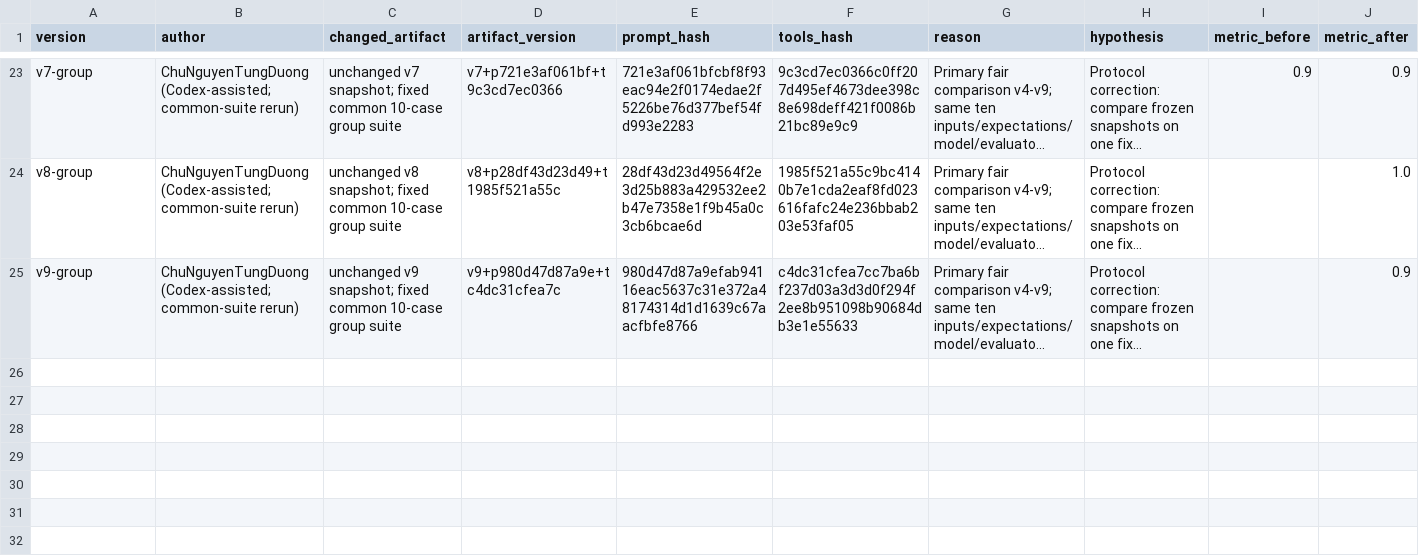
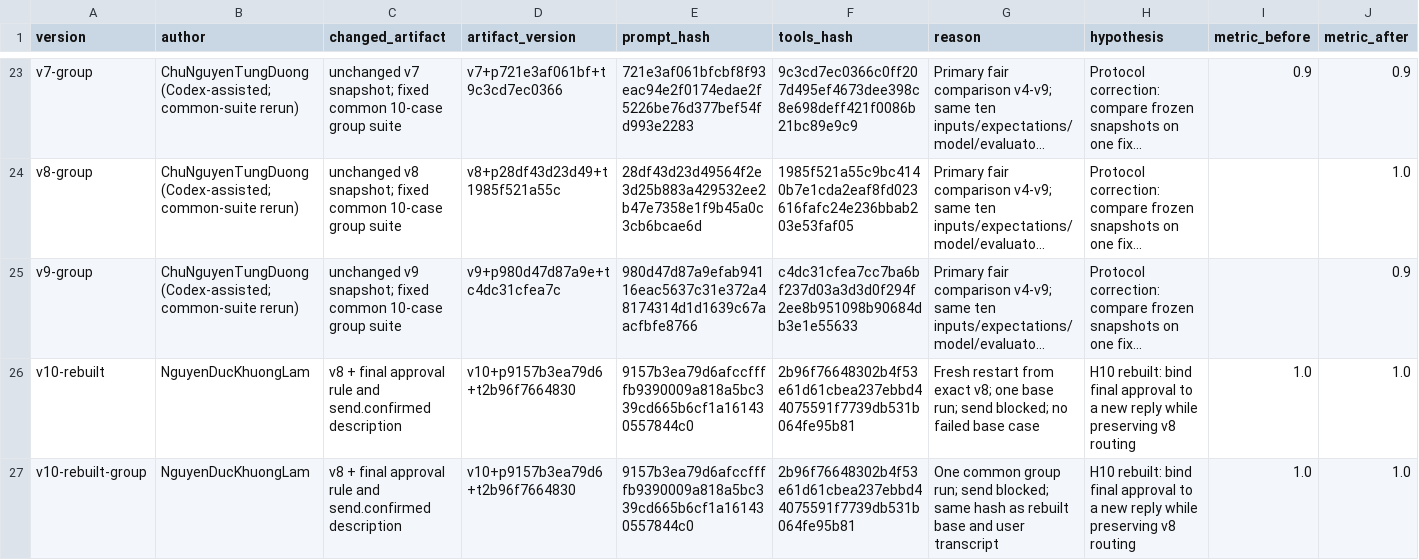
Before and after one commit to lit1numyt/K5-L3B-DAY03-4x6.1Sol-ResearchAgentToolEval, a CSV file: starter_v0/artifacts/version_log.csv, drawn as a sheet; only a part is shown, gaps mark what is left out; long unchanged cells end in …; rows hold the shown columns only; the diff names each change by its address in the sheet, - before the commit and + after, or states it on an @@ line.

```diff
--- a/starter_v0/artifacts/version_log.csv
+++ b/starter_v0/artifacts/version_log.csv
+row 26: v10-rebuilt | NguyenDucKhuongLam | v8 + final approval rule and send.confirmed description | v10+p9157b3ea79d6+t2b96f7664830 | 9157b3ea79d6afccffffb9390009a818a5bc339cd665b6cf1a161430557844c0 | 2b96f76648302b4f53e61d61cbea237ebbd44075591f7739db531b064fe95b81 | Fresh restart from exact v8; one base run; send blocked; no failed base case | H10 rebuilt: bind final approval to a new reply while preserving v8 routing | 1.0 | 1.0
+row 27: v10-rebuilt-group | NguyenDucKhuongLam | v8 + final approval rule and send.confirmed description | v10+p9157b3ea79d6+t2b96f7664830 | 9157b3ea79d6afccffffb9390009a818a5bc339cd665b6cf1a161430557844c0 | 2b96f76648302b4f53e61d61cbea237ebbd44075591f7739db531b064fe95b81 | One common group run; send blocked; same hash as rebuilt base and user transcript | H10 rebuilt: bind final approval to a new reply while preserving v8 routing | 1.0 | 1.0
```
Also changed, not shown: 25 other files.
